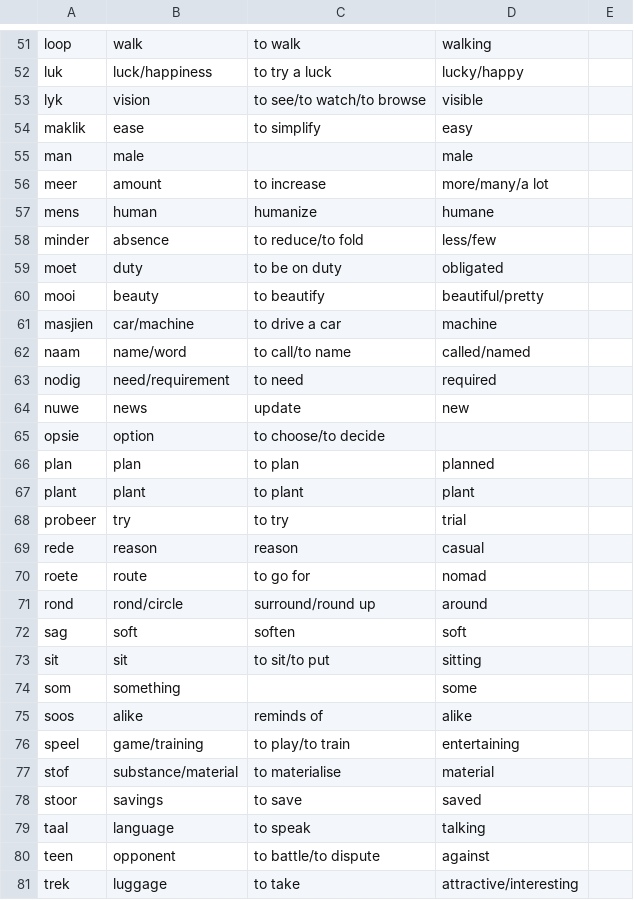
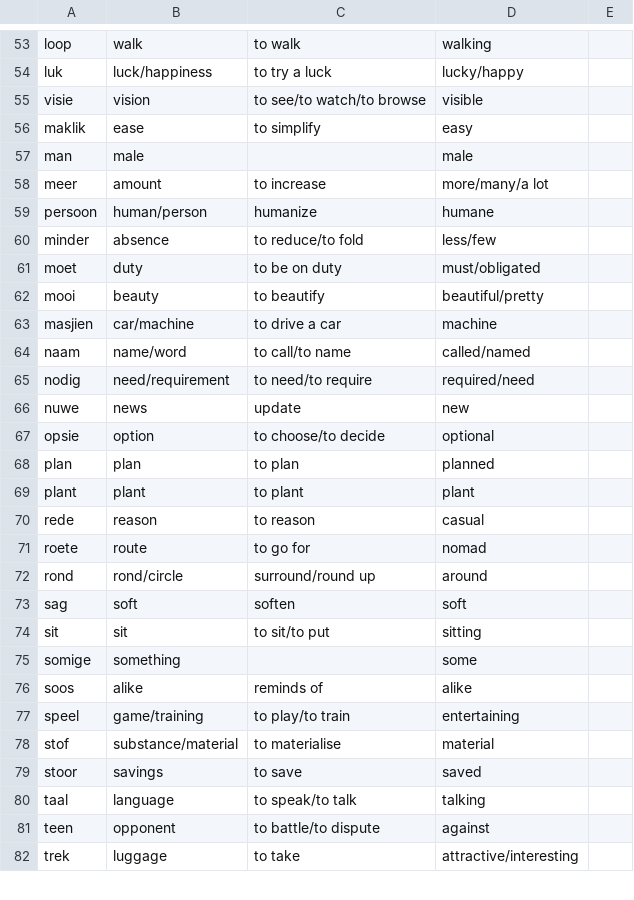
Before and after one commit to MikeSkoe/nut-taal, a CSV file: public/dictionary.csv, drawn as a sheet; only a part is shown, gaps mark what is left out; the diff covers the shown part only.

```diff
--- a/public/dictionary.csv
+++ b/public/dictionary.csv
@@ -52,3 +54,3 @@ loop,walk,to walk,walking,
 luk,luck/happiness,to try a luck,lucky/happy,
-lyk,vision,to see/to watch/to browse,visible,
+visie,vision,to see/to watch/to browse,visible,
 maklik,ease,to simplify,easy,
@@ -56,5 +58,5 @@ man,male,,male,
 meer,amount,to increase,more/many/a lot,
-mens,human,humanize,humane,
+persoon,human/person,humanize,humane,
 minder,absence,to reduce/to fold,less/few,
-moet,duty,to be on duty,obligated,
+moet,duty,to be on duty,must/obligated,
 mooi,beauty,to beautify,beautiful/pretty,
@@ -62,9 +64,8 @@ masjien,car/machine,to drive a car,machine,
 naam,name/word,to call/to name,called/named,
-nodig,need/requirement,to need,required,
+nodig,need/requirement,to need/to require,required/need,
 nuwe,news,update,new,
-opsie,option,to choose/to decide,,
+opsie,option,to choose/to decide,optional,
 plan,plan,to plan,planned,
 plant,plant,to plant,plant,
-probeer,try,to try,trial,
-rede,reason,reason,casual,
+rede,reason,to reason,casual,
 roete,route,to go for,nomad,
@@ -73,3 +74,3 @@ sag,soft,soften,soft,
 sit,sit,to sit/to put,sitting,
-som,something,,some,
+somige,something,,some,
 soos,alike,reminds of,alike,
@@ -78,3 +79,3 @@ stof,substance/material,to materialise,material,
 stoor,savings,to save,saved,
-taal,language,to speak,talking,
+taal,language,to speak/to talk,talking,
 teen,opponent,to battle/to dispute,against,
```
Also changed, not shown: 26 added rows, 7 removed rows and 55 edited cells elsewhere in this file, 7 other files.
